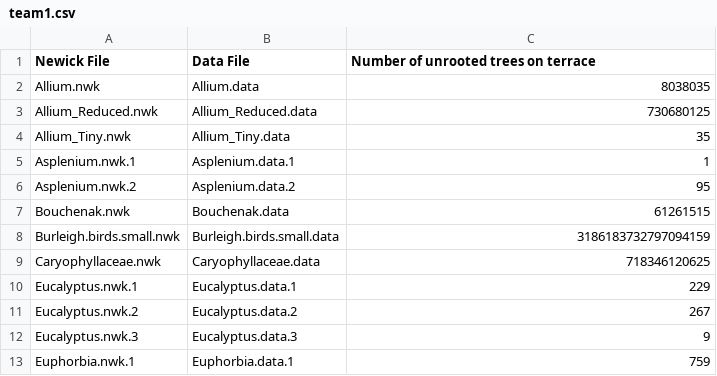
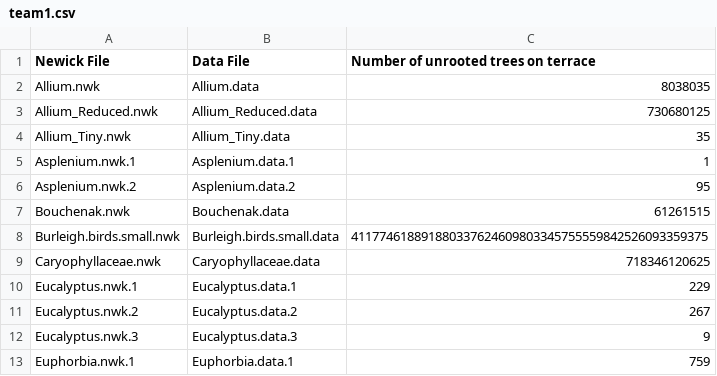
Before and after one commit to terraphast/terraphast, a CSV file: counts/team1.csv, drawn as a sheet; only a part is shown.

Commit message:
fix overflowing count

```diff
--- a/counts/team1.csv
+++ b/counts/team1.csv
@@ -7,3 +7,3 @@
 "Bouchenak.nwk","Bouchenak.data",61261515
-"Burleigh.birds.small.nwk","Burleigh.birds.small.data",3186183732797094159
+"Burleigh.birds.small.nwk","Burleigh.birds.small.data",411774618891880337624609803345755559842526093359375
 "Caryophyllaceae.nwk","Caryophyllaceae.data",718346120625
```
